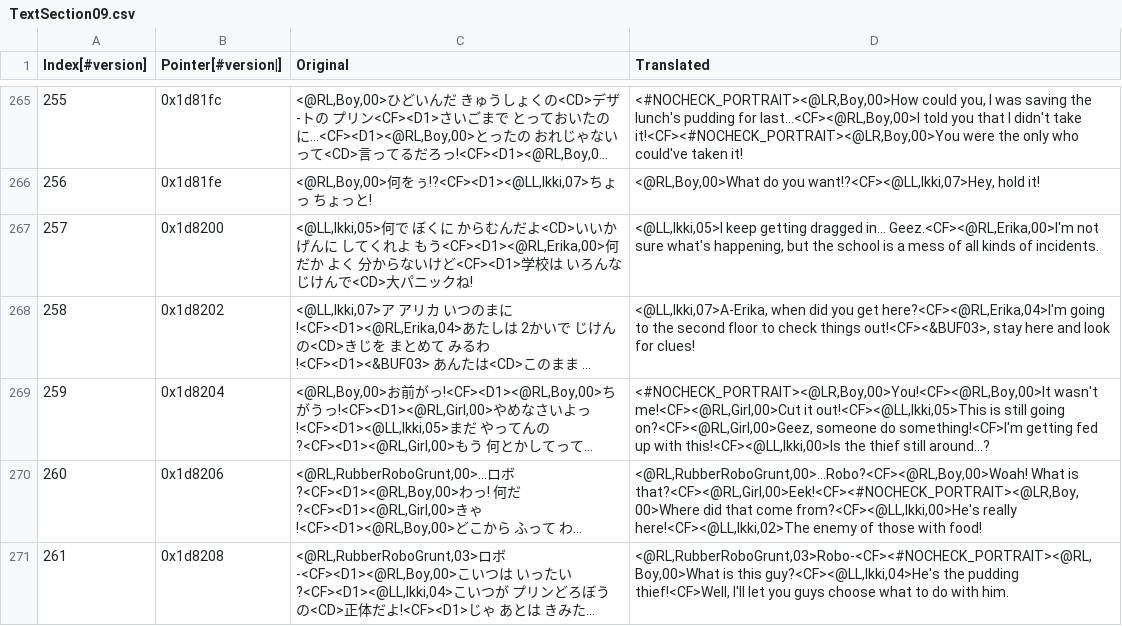
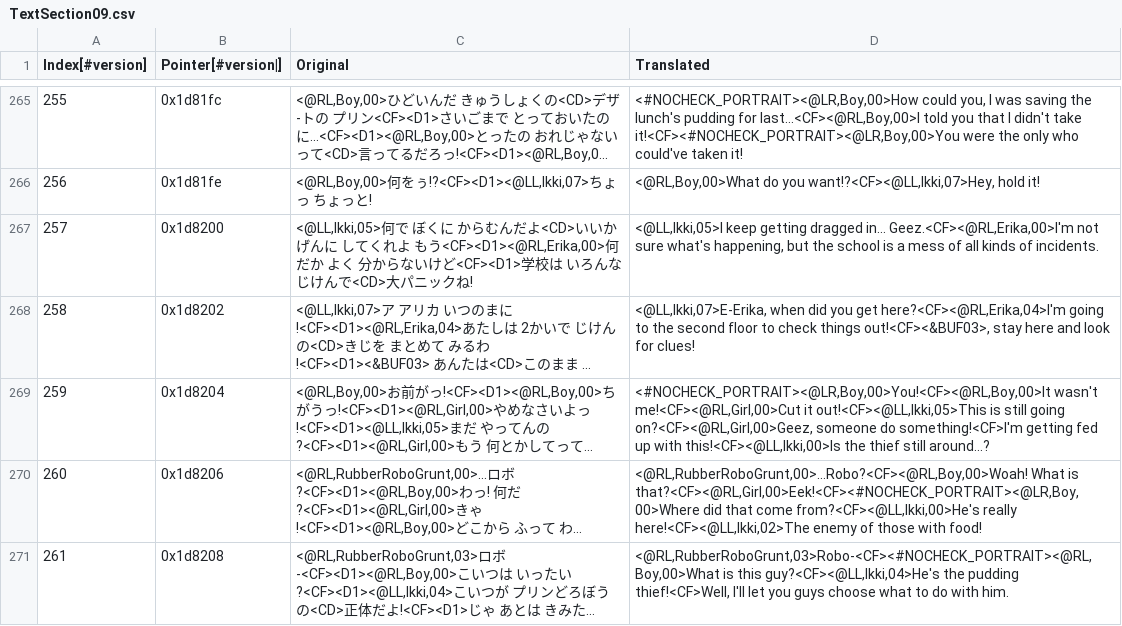
Before and after one commit to Medabots/medarot3, a CSV file: text/dialog/TextSection09.csv, drawn as a sheet; only a part is shown, gaps mark what is left out; long unchanged cells end in …; the diff names each change by its address in the sheet, - before the commit and + after, or states it on an @@ line.

Commit message:
Nightly text update - 20250323

```diff
--- a/text/dialog/TextSection09.csv
+++ b/text/dialog/TextSection09.csv
-D268 (Translated): <@LL,Ikki,07>A-Erika, when did…
+D268 (Translated): <@LL,Ikki,07>E-Erika, when did…
```
Also changed, not shown: text/dialog/TextSection18.csv, text/dialog/TextSection19.csv, 6 other files.
